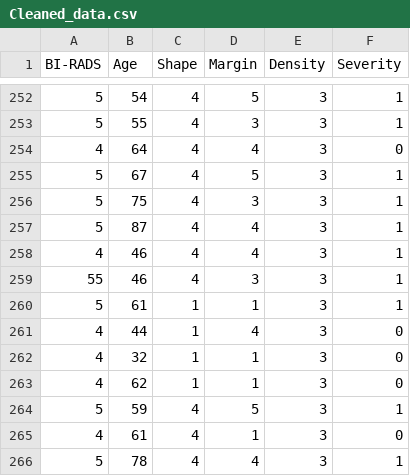
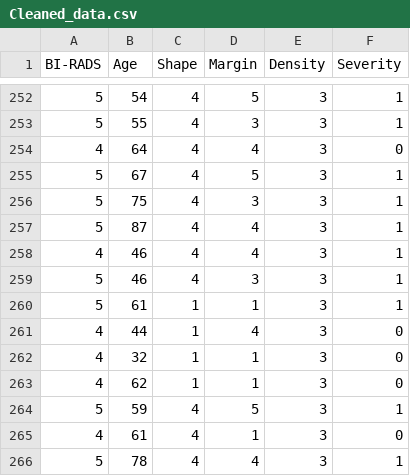
Before and after one commit to ThonyPrice/Bachelor_Thesis, a CSV file: Data/Cleaned_data.csv, drawn as a sheet; only a part is shown, gaps mark what is left out.

Commit message:
Cleaned data fields

```diff
--- a/Data/Cleaned_data.csv
+++ b/Data/Cleaned_data.csv
@@ -258,3 +258,3 @@ BI-RADS,Age,Shape,Margin,Density,Severity
 4,46,4,4,3,1
-55,46,4,3,3,1
+5,46,4,3,3,1
 5,61,1,1,3,1
```
